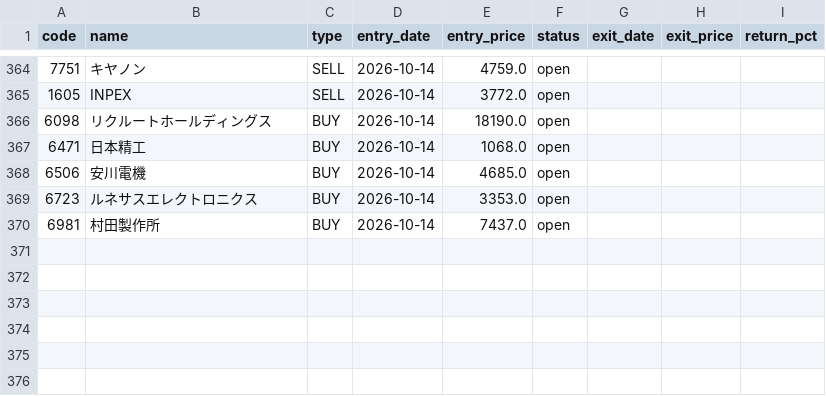
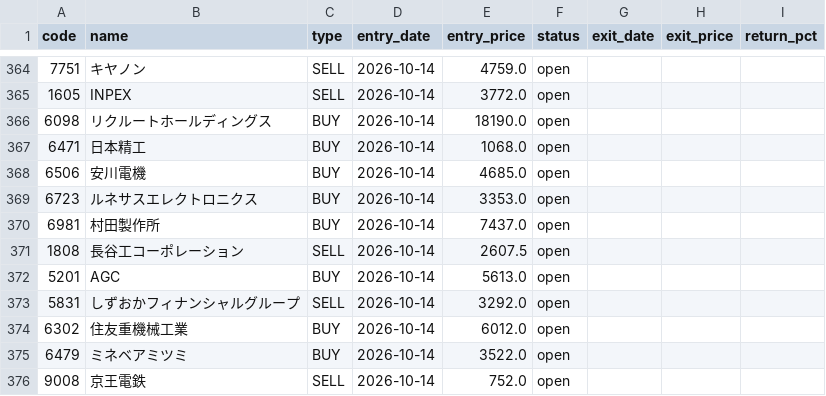
Before and after one commit to alohakozi-ux/nikkei-signal-app, a CSV file: positions.csv, drawn as a sheet; only a part is shown, gaps mark what is left out.

```diff
--- a/positions.csv
+++ b/positions.csv
@@ -370 +370,7 @@ code,name,type,entry_date,entry_price,status,exit_date,exit_price,return_pct
 6981,村田製作所,BUY,2026-10-14,7437.0,open,,,
+1808,長谷工コーポレーション,SELL,2026-10-14,2607.5,open,,,
+5201,AGC,BUY,2026-10-14,5613.0,open,,,
+5831,しずおかフィナンシャルグループ,SELL,2026-10-14,3292.0,open,,,
+6302,住友重機械工業,BUY,2026-10-14,6012.0,open,,,
+6479,ミネベアミツミ,BUY,2026-10-14,3522.0,open,,,
+9008,京王電鉄,SELL,2026-10-14,752.0,open,,,
```
